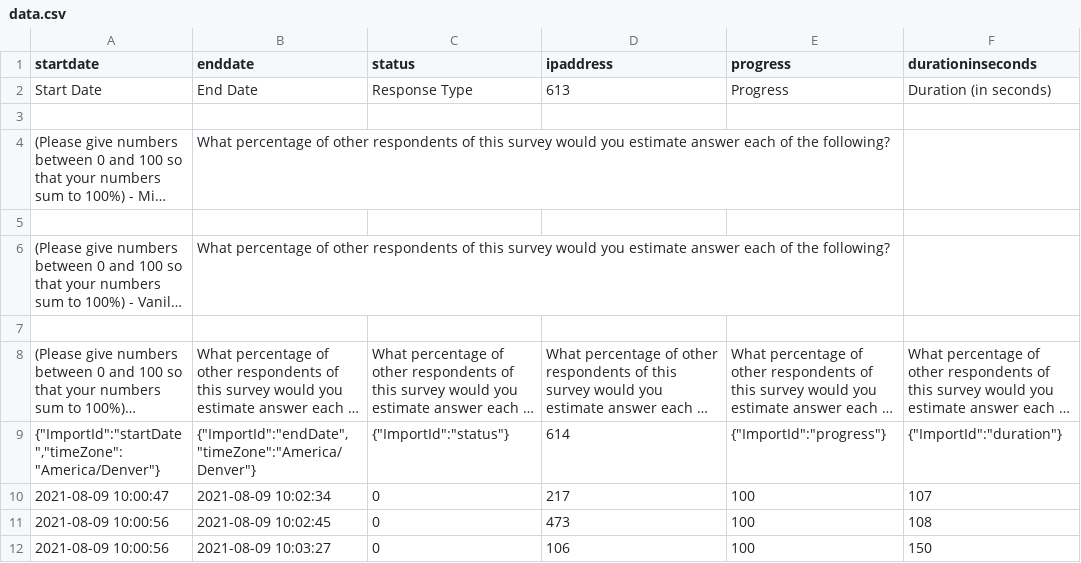
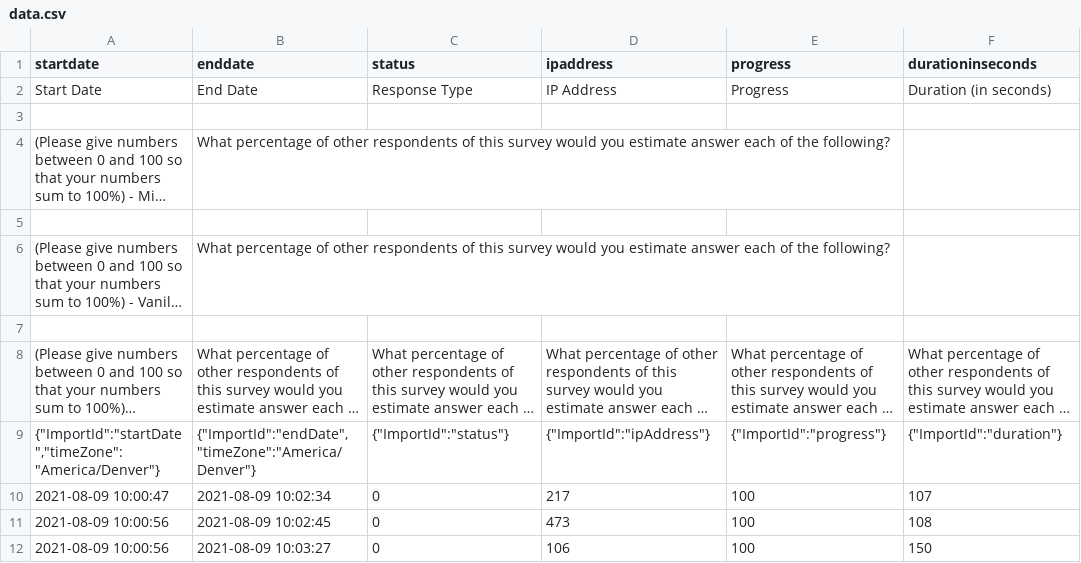
Before and after one commit to davetannenbaum/single-item-partitioning, a CSV file: Study5/data.csv, drawn as a sheet; only a part is shown; long unchanged cells end in …; the diff names each change by its address in the sheet, - before the commit and + after, or states it on an @@ line.

Commit message:
Update data.csv

```diff
--- a/Study5/data.csv
+++ b/Study5/data.csv
-D2 (ipaddress): 613
+D2 (ipaddress): IP Address
-D9 (ipaddress): 614
+D9 (ipaddress): {"ImportId":"ipAddress"}
```
